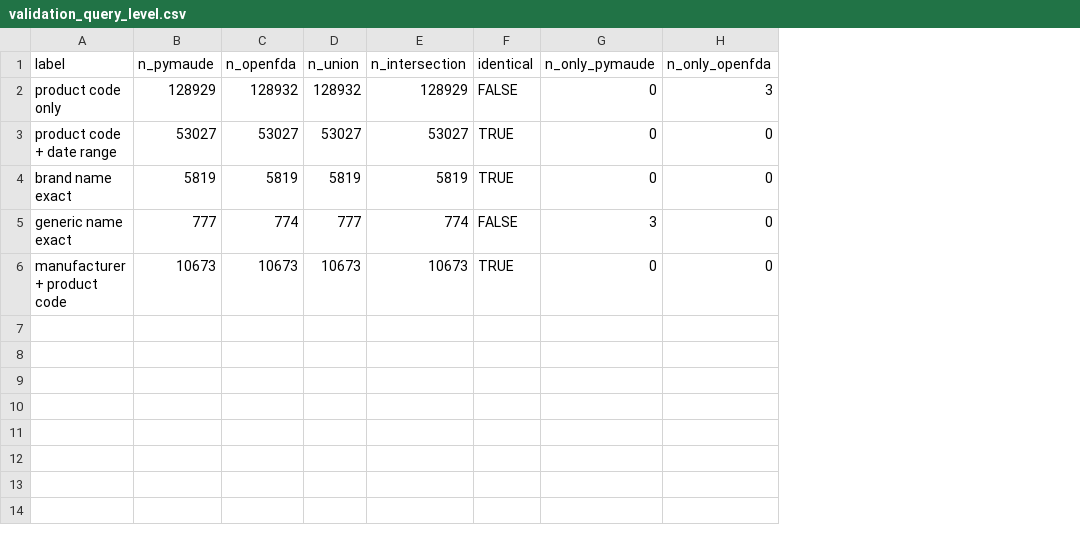
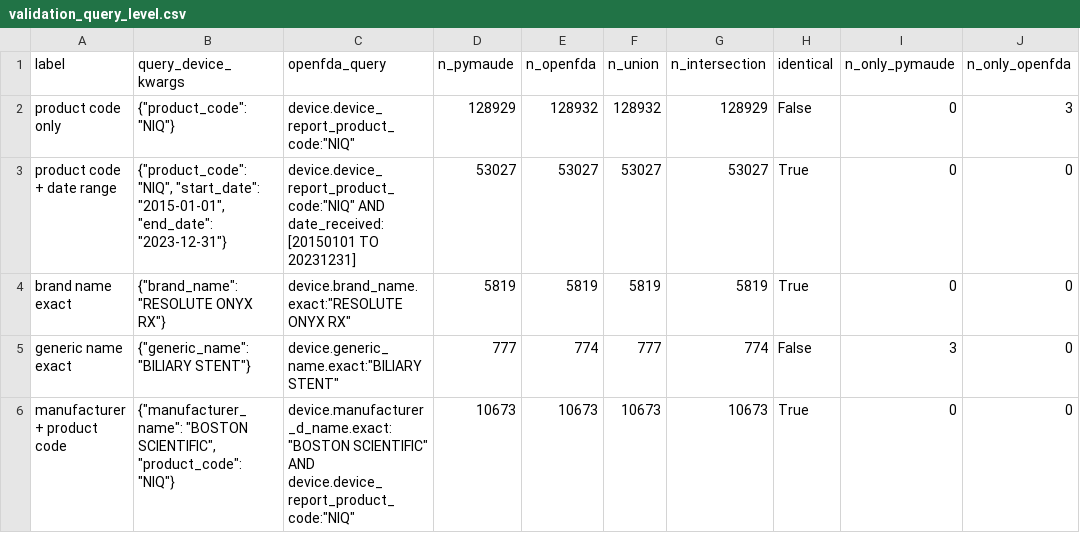
Before and after one commit to jhschwartz/PyMAUDE, a CSV file: publication/results_published/validation_query_level.csv, drawn as a sheet; addresses are those after the commit; the diff names each change by its address in the sheet, - before the commit and + after, or states it on an @@ line.

```diff
--- a/publication/results_published/validation_query_level.csv
+++ b/publication/results_published/validation_query_level.csv
+column B (query_device_kwargs), rows 2-6: {"product_code": "NIQ"} | {"product_code": "NIQ", "start_date": "2015-01-01", "end_date": "2023-12-31"} | {"brand_name": "RESOLUTE ONYX RX"} | {"generic_name": "BILIARY STENT"} | {"manufacturer_name": "BOSTON SCIENTIFIC", "product_code": "NIQ"}
+column C (openfda_query), rows 2-6: device.device_report_product_code:"NIQ" | device.device_report_product_code:"NIQ" AND date_received:[20150101 TO 20231231] | device.brand_name.exact:"RESOLUTE ONYX RX" | device.generic_name.exact:"BILIARY STENT" | device.manufacturer_d_name.exact:"BOSTON SCIENTIFIC" AND device.device_report_product_code:"NIQ"
-H2 (identical): FALSE
+H2 (identical): False
-H3:H4 (identical): TRUE
+H3:H4 (identical): True
-H5 (identical): FALSE
+H5 (identical): False
-H6 (identical): TRUE
+H6 (identical): True
```
Also changed, not shown: publication/results_published/validation_full_export_mismatches.csv, 13 other files.
